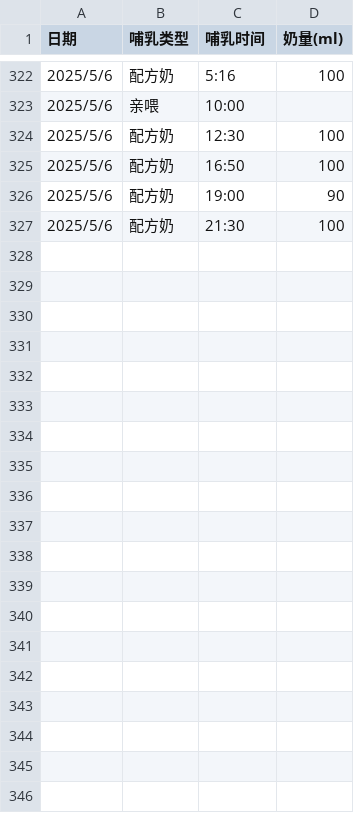
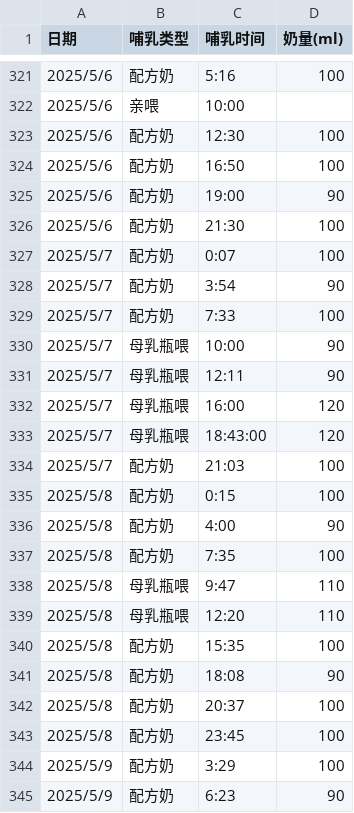
Before and after one commit to Rosemary-0624/feifei, a CSV file: data/feeding_data.csv, drawn as a sheet; only a part is shown, gaps mark what is left out; the diff covers the shown part only.

Commit message:
feeding_data.csv

```diff
--- a/data/feeding_data.csv
+++ b/data/feeding_data.csv
@@ -327 +326,20 @@
 2025/5/6	配方奶	21:30	100
+2025/5/7	配方奶	0:07	100
+2025/5/7	配方奶	3:54	90
+2025/5/7	配方奶	7:33	100
+2025/5/7	母乳瓶喂	10:00	90
+2025/5/7	母乳瓶喂	12:11	90
+2025/5/7	母乳瓶喂	16:00	120
+2025/5/7	母乳瓶喂	18:43:00	120
+2025/5/7	配方奶	21:03	100
+2025/5/8	配方奶	0:15	100
+2025/5/8	配方奶	4:00	90
+2025/5/8	配方奶	7:35	100
+2025/5/8	母乳瓶喂	9:47	110
+2025/5/8	母乳瓶喂	12:20	110
+2025/5/8	配方奶	15:35	100
+2025/5/8	配方奶	18:08	90
+2025/5/8	配方奶	20:37	100
+2025/5/8	配方奶	23:45	100
+2025/5/9	配方奶	3:29	100
+2025/5/9	配方奶	6:23	90
```
Also changed, not shown: 16 added rows and 1 removed row elsewhere in this file.
